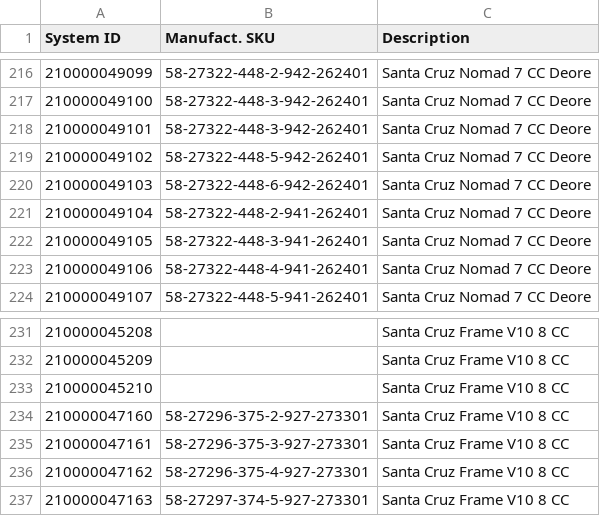
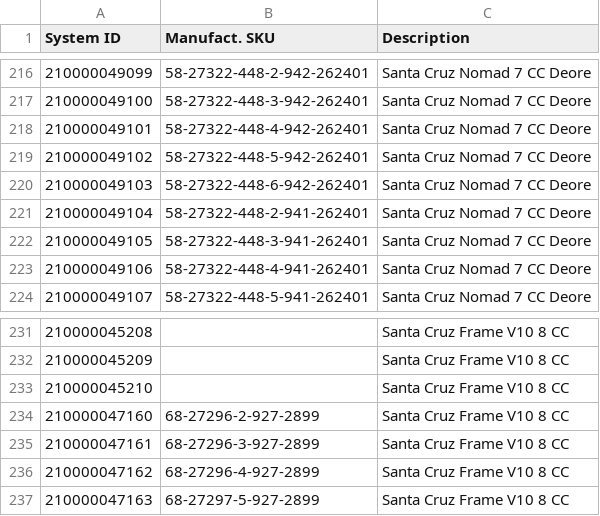
Before and after one commit to Mertk98/Kinetik-Bike-Stock-App, a CSV file: config/santa_cruz_items.csv, drawn as a sheet; only a part is shown, gaps mark what is left out.

```diff
--- a/config/santa_cruz_items.csv
+++ b/config/santa_cruz_items.csv
@@ -217,3 +217,3 @@ System ID,Manufact. SKU,Description
 210000049100,58-27322-448-3-942-262401,Santa Cruz Nomad 7 CC Deore
-210000049101,58-27322-448-3-942-262401,Santa Cruz Nomad 7 CC Deore
+210000049101,58-27322-448-4-942-262401,Santa Cruz Nomad 7 CC Deore
 210000049102,58-27322-448-5-942-262401,Santa Cruz Nomad 7 CC Deore
@@ -233,5 +233,5 @@ System ID,Manufact. SKU,Description
 210000045210,,Santa Cruz Frame V10 8 CC
-210000047160,58-27296-375-2-927-273301,Santa Cruz Frame V10 8 CC
-210000047161,58-27296-375-3-927-273301,Santa Cruz Frame V10 8 CC
-210000047162,58-27296-375-4-927-273301,Santa Cruz Frame V10 8 CC
-210000047163,58-27297-374-5-927-273301,Santa Cruz Frame V10 8 CC
+210000047160,68-27296-2-927-2899,Santa Cruz Frame V10 8 CC
+210000047161,68-27296-3-927-2899,Santa Cruz Frame V10 8 CC
+210000047162,68-27296-4-927-2899,Santa Cruz Frame V10 8 CC
+210000047163,68-27297-5-927-2899,Santa Cruz Frame V10 8 CC
```
